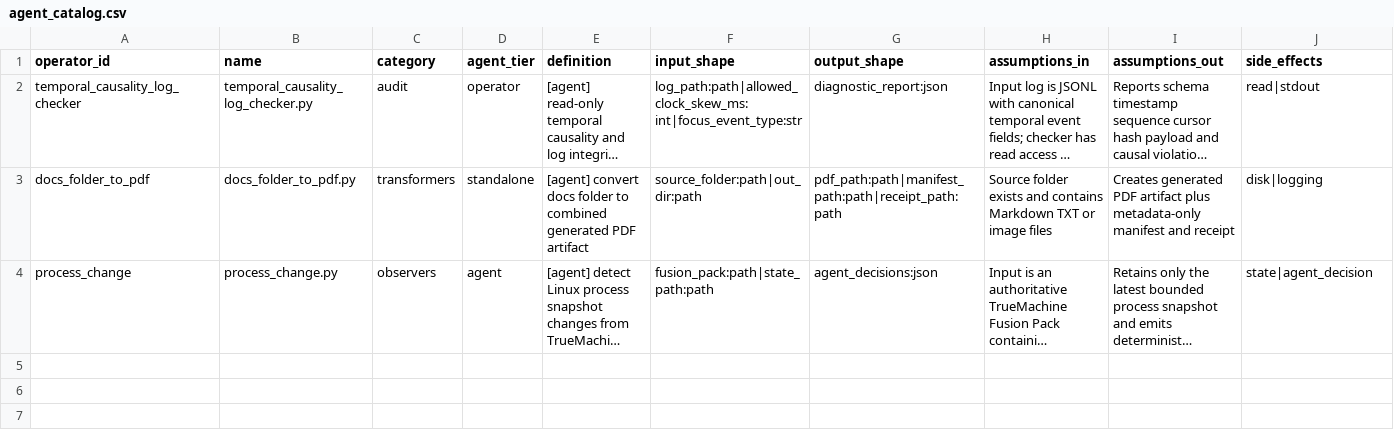
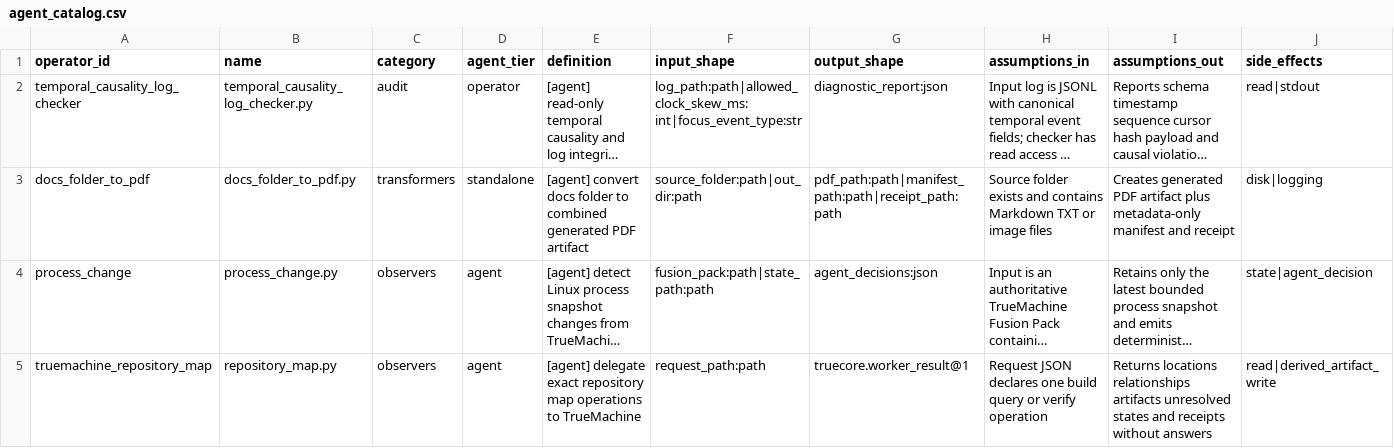
Before and after one commit to Kaladn/Cortexeos_TrueSystems, a CSV file: TrueCore/truecore/live_agents/AGENTS/catalog/agent_catalog.csv, drawn as a sheet; only a part is shown; long unchanged cells end in …; rows hold the shown columns only; the diff names each change by its address in the sheet, - before the commit and + after, or states it on an @@ line.

Commit message:
Standardize TrueCore worker results and register repository mapping
Require every registered worker execution to leave TrueCore as truecore.worker_result@1, publish a deterministic manifest-derived skill index, and register the TrueMachine repository-map adapter with code-derived help. This commit is the continuation point for future work-order-derived worker families.

```diff
--- a/TrueCore/truecore/live_agents/AGENTS/catalog/agent_catalog.csv
+++ b/TrueCore/truecore/live_agents/AGENTS/catalog/agent_catalog.csv
+row 5: truemachine_repository_map | repository_map.py | observers | agent | [agent] delegate exact repository map operations to TrueMachine | request_path:path | truecore.worker_result@1 | Request JSON declares one build query or verify operation | Returns locations relationships artifacts unresolved states and receipts without answers | read|derived_artifact_write
```
Also changed, not shown: TrueCore/truecore/live_agents/AGENTS/catalog/truecore_agents.csv, 18 other files.
